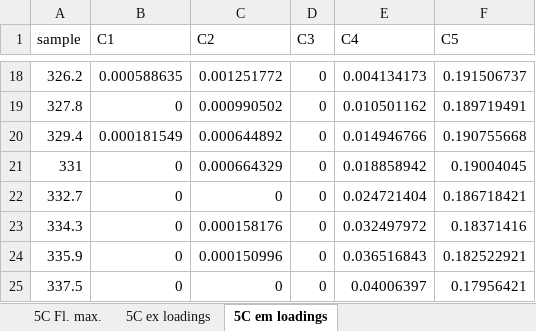
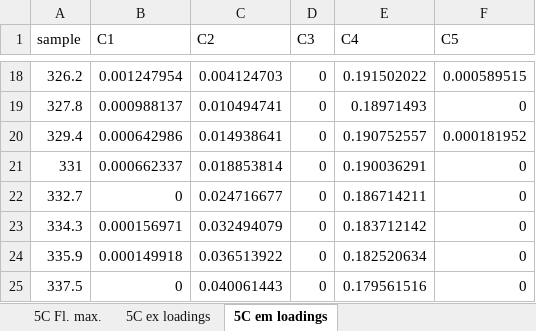
Before and after one commit to urbanwuensch/drEEM-online, an Excel workbook: documentation/tutorialModelExport.xlsx, sheet 5C em loadings, drawn as a sheet; only a part is shown, gaps mark what is left out; values as stored, in another font and other column widths than the file's, no borders; the diff covers the shown part only; the diff names each change by its address in the sheet, - before the commit and + after, or states it on an @@ line.

```diff
--- a/documentation/tutorialModelExport.xlsx (sheet 5C em loadings)
+++ b/documentation/tutorialModelExport.xlsx (sheet 5C em loadings)
-B18 (C1): 0.000588635
+B18 (C1): 0.001247954
-C18 (C2): 0.001251772
+C18 (C2): 0.004124703
-E18 (C4): 0.004134173
+E18 (C4): 0.191502022
-F18 (C5): 0.191506737
+F18 (C5): 0.000589515
-B19 (C1): 0
+B19 (C1): 0.000988137
-C19 (C2): 0.000990502
+C19 (C2): 0.010494741
-E19 (C4): 0.010501162
+E19 (C4): 0.18971493
-F19 (C5): 0.189719491
+F19 (C5): 0
-B20 (C1): 0.000181549
+B20 (C1): 0.000642986
-C20 (C2): 0.000644892
+C20 (C2): 0.014938641
-E20 (C4): 0.014946766
+E20 (C4): 0.190752557
-F20 (C5): 0.190755668
+F20 (C5): 0.000181952
-B21 (C1): 0
+B21 (C1): 0.000662337
-C21 (C2): 0.000664329
+C21 (C2): 0.018853814
-E21 (C4): 0.018858942
+E21 (C4): 0.190036291
-F21 (C5): 0.19004045
+F21 (C5): 0
-C22 (C2): 0
+C22 (C2): 0.024716677
-E22 (C4): 0.024721404
+E22 (C4): 0.186714211
-F22 (C5): 0.186718421
+F22 (C5): 0
-B23 (C1): 0
+B23 (C1): 0.000156971
-C23 (C2): 0.000158176
+C23 (C2): 0.032494079
-E23 (C4): 0.032497972
+E23 (C4): 0.183712142
-F23 (C5): 0.18371416
+F23 (C5): 0
-B24 (C1): 0
+B24 (C1): 0.000149918
-C24 (C2): 0.000150996
+C24 (C2): 0.036513922
-E24 (C4): 0.036516843
+E24 (C4): 0.182520634
-F24 (C5): 0.182522921
+F24 (C5): 0
-C25 (C2): 0
+C25 (C2): 0.040061443
-E25 (C4): 0.04006397
+E25 (C4): 0.179561516
-F25 (C5): 0.17956421
+F25 (C5): 0
```
Also changed, not shown: 774 edited cells elsewhere in this sheet, sheet 5C ex loadings, sheet 5C Fl. max., sheet dataset history, sheet PARAFAC model overview, sheet dataset status, sheet scatter treatment, other sheet tabs, 9 other files.
